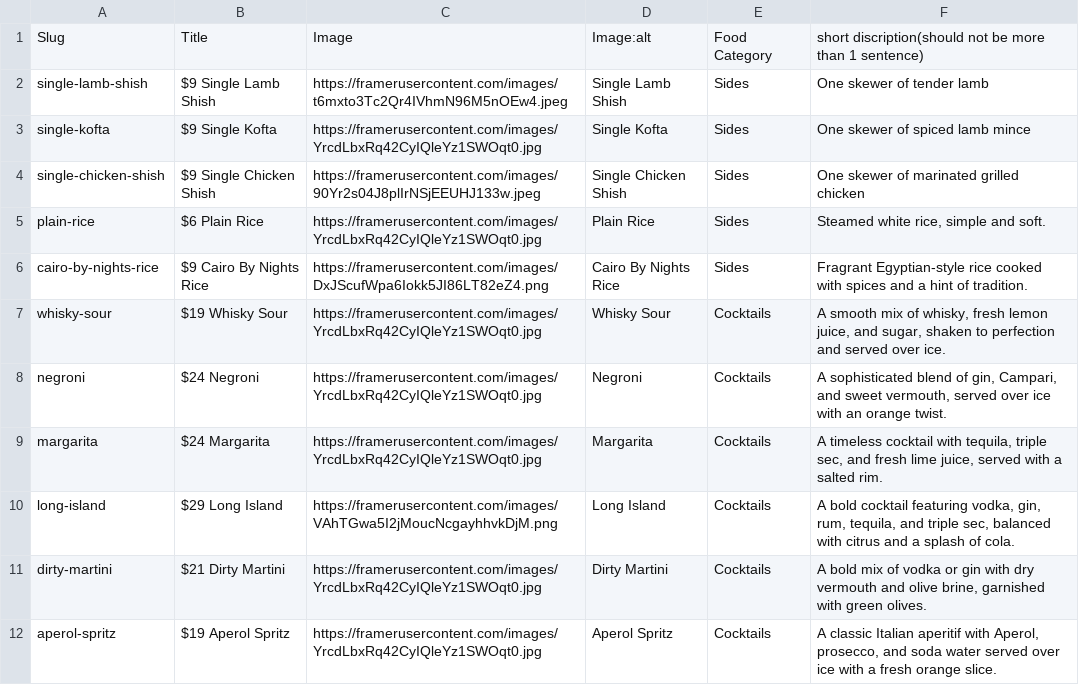
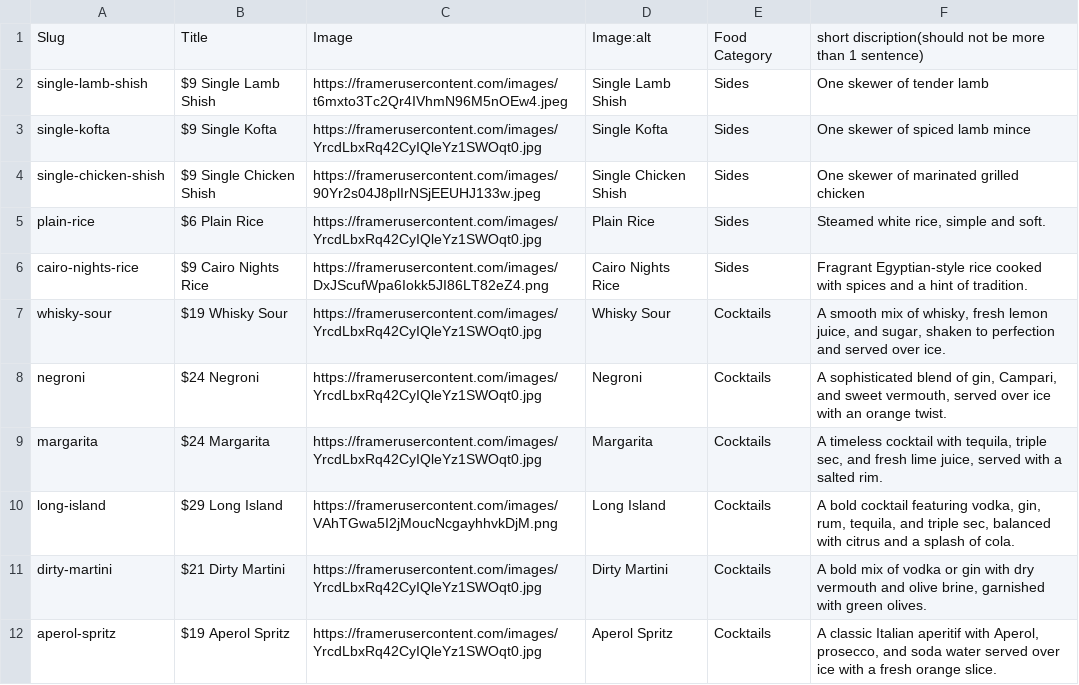
Before and after one commit to michaelyoussef396/cairo-clone-exact, a CSV file: src/data/menu.csv, drawn as a sheet; only a part is shown.

```diff
--- a/src/data/menu.csv
+++ b/src/data/menu.csv
@@ -5,3 +5,3 @@
 "plain-rice","$6 Plain Rice","https://framerusercontent.com/images/YrcdLbxRq42CyIQleYz1SWOqt0.jpg","Plain Rice","Sides","Steamed white rice, simple and soft."
-"cairo-by-nights-rice","$9 Cairo By Nights Rice","https://framerusercontent.com/images/DxJScufWpa6Iokk5JI86LT82eZ4.png","Cairo By Nights Rice","Sides","Fragrant Egyptian-style rice cooked with spices and a hint of tradition."
+"cairo-nights-rice","$9 Cairo Nights Rice","https://framerusercontent.com/images/DxJScufWpa6Iokk5JI86LT82eZ4.png","Cairo Nights Rice","Sides","Fragrant Egyptian-style rice cooked with spices and a hint of tradition."
 "whisky-sour","$19 Whisky Sour","https://framerusercontent.com/images/YrcdLbxRq42CyIQleYz1SWOqt0.jpg","Whisky Sour","Cocktails","A smooth mix of whisky, fresh lemon juice, and sugar, shaken to perfection and served over ice."
```
Also changed, not shown: 15 other files.
